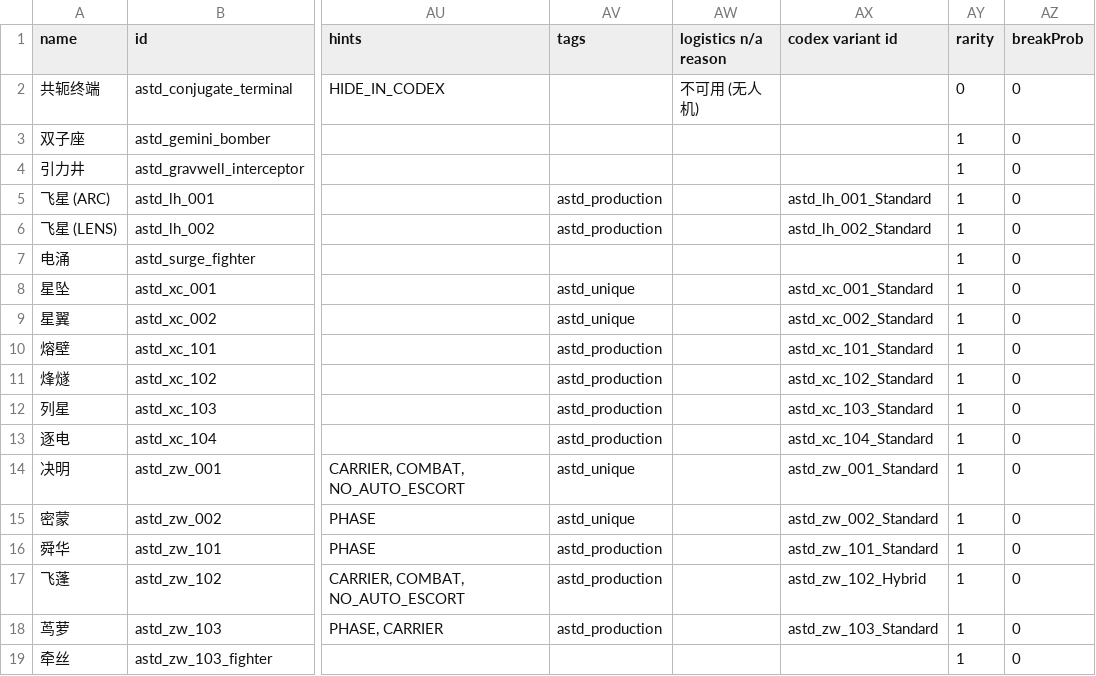
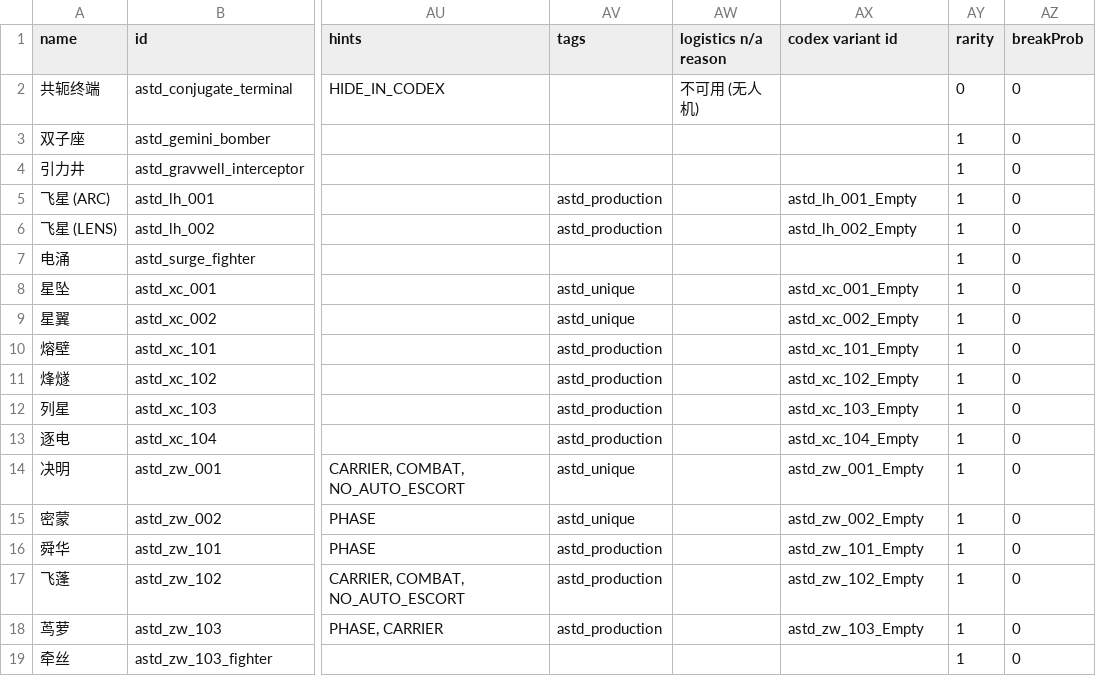
Before and after one commit to KasumiNova/AsteriaDirectorate, a CSV file: contents/data/hulls/ship_data.csv, drawn as a sheet; only a part is shown, gaps mark what is left out; the diff names each change by its address in the sheet, - before the commit and + after, or states it on an @@ line.

Commit message:
shipRoles 补齐全部装配变体，图鉴改用全空装配展出
- 势力 shipRoles 补齐 8 个多装配变体（lh_001_Missile/lh_002_Omega/
  xc_001_Omega/xc_102_Combat/zw_102_Fighter/zw_102_Bomber/zw_002_Omega/
  zw_103_Strike），航空与护航航母变体同步列入 carrier 角色
- 新增 13 个全空装配（variants/codex/，_Empty 后缀），全部舰船的
  codexVariantId 改指空装配，图鉴展出不再带实战装配

```diff
--- a/contents/data/hulls/ship_data.csv
+++ b/contents/data/hulls/ship_data.csv
-AX5 (codex variant id): astd_lh_001_Standard
+AX5 (codex variant id): astd_lh_001_Empty
-AX6 (codex variant id): astd_lh_002_Standard
+AX6 (codex variant id): astd_lh_002_Empty
-AX8 (codex variant id): astd_xc_001_Standard
+AX8 (codex variant id): astd_xc_001_Empty
-AX9 (codex variant id): astd_xc_002_Standard
+AX9 (codex variant id): astd_xc_002_Empty
-AX10 (codex variant id): astd_xc_101_Standard
+AX10 (codex variant id): astd_xc_101_Empty
-AX11 (codex variant id): astd_xc_102_Standard
+AX11 (codex variant id): astd_xc_102_Empty
-AX12 (codex variant id): astd_xc_103_Standard
+AX12 (codex variant id): astd_xc_103_Empty
-AX13 (codex variant id): astd_xc_104_Standard
+AX13 (codex variant id): astd_xc_104_Empty
-AX14 (codex variant id): astd_zw_001_Standard
+AX14 (codex variant id): astd_zw_001_Empty
-AX15 (codex variant id): astd_zw_002_Standard
+AX15 (codex variant id): astd_zw_002_Empty
-AX16 (codex variant id): astd_zw_101_Standard
+AX16 (codex variant id): astd_zw_101_Empty
-AX17 (codex variant id): astd_zw_102_Hybrid
+AX17 (codex variant id): astd_zw_102_Empty
-AX18 (codex variant id): astd_zw_103_Standard
+AX18 (codex variant id): astd_zw_103_Empty
```
Also changed, not shown: 17 other files.
